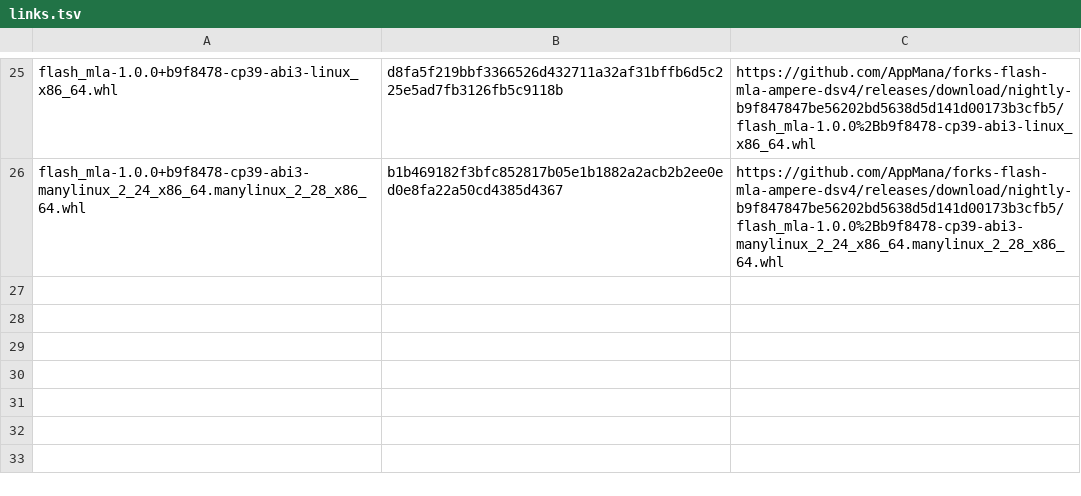
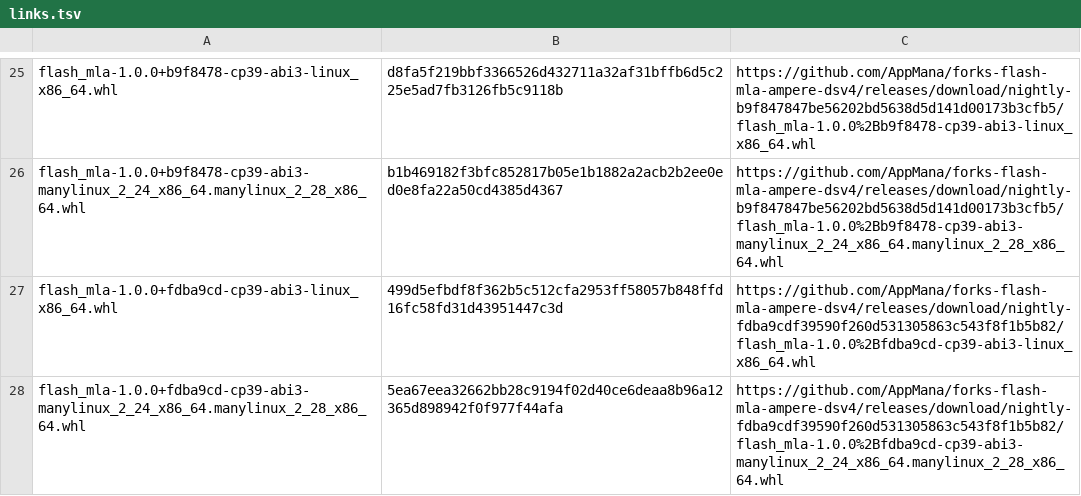
Before and after one commit to AppMana/forks-flash-mla-int, a TSV file: flash-mla/links.tsv, drawn as a sheet; only a part is shown, gaps mark what is left out.

```diff
--- a/flash-mla/links.tsv
+++ b/flash-mla/links.tsv
@@ -26 +26,3 @@ flash_mla-1.0.0+b9f8478-cp39-abi3-linux_x86_64.whl	d8fa5f219bbf3366526d432711a32
 flash_mla-1.0.0+b9f8478-cp39-abi3-manylinux_2_24_x86_64.manylinux_2_28_x86_64.whl	b1b469182f3bfc852817b05e1b1882a2acb2b2ee0ed0e8fa22a50cd4385d4367	https://github.com/AppMana/forks-flash-mla-ampere-dsv4/releases/download/nightly-b9f847847be56202bd5638d5d141d00173b3cfb5/flash_mla-1.0.0%2Bb9f8478-cp39-abi3-manylinux_2_24_x86_64.manylinux_2_28_x86_64.whl
+flash_mla-1.0.0+fdba9cd-cp39-abi3-linux_x86_64.whl	499d5efbdf8f362b5c512cfa2953ff58057b848ffd16fc58fd31d43951447c3d	https://github.com/AppMana/forks-flash-mla-ampere-dsv4/releases/download/nightly-fdba9cdf39590f260d531305863c543f8f1b5b82/flash_mla-1.0.0%2Bfdba9cd-cp39-abi3-linux_x86_64.whl
+flash_mla-1.0.0+fdba9cd-cp39-abi3-manylinux_2_24_x86_64.manylinux_2_28_x86_64.whl	5ea67eea32662bb28c9194f02d40ce6deaa8b96a12365d898942f0f977f44afa	https://github.com/AppMana/forks-flash-mla-ampere-dsv4/releases/download/nightly-fdba9cdf39590f260d531305863c543f8f1b5b82/flash_mla-1.0.0%2Bfdba9cd-cp39-abi3-manylinux_2_24_x86_64.manylinux_2_28_x86_64.whl
```
Also changed, not shown: 1 other file.
